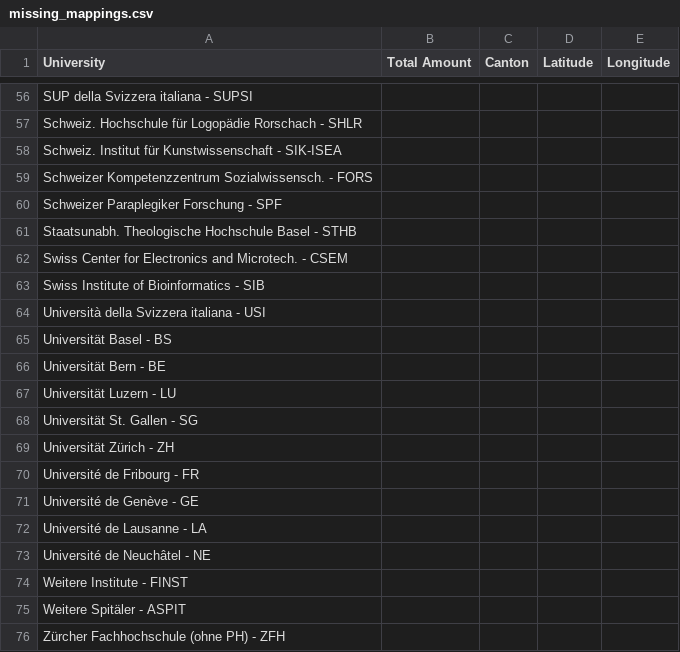
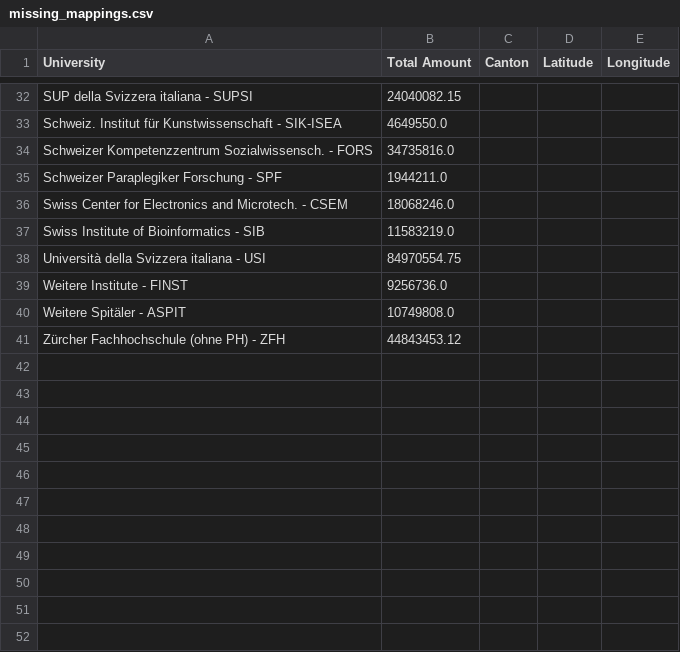
Before and after one commit to vidit09/ada-homework, a CSV file: 03 - Interactive Viz/missing_mappings.csv, drawn as a sheet; only a part is shown, gaps mark what is left out; removed rows and columns are numbered as before the commit, all else as after; the diff covers the shown part only; the diff names each change by its address in the sheet, - before the commit and + after, or states it on an @@ line.

```diff
--- a/03 - Interactive Viz/missing_mappings.csv
+++ b/03 - Interactive Viz/missing_mappings.csv
-B32 (Total Amount): (empty)
+B32 (Total Amount): 24040082.15
-row 57: Schweiz. Hochschule für Logopädie Rorschach - SHLR
-B33 (Total Amount): (empty)
+B33 (Total Amount): 4649550.0
-B34 (Total Amount): (empty)
+B34 (Total Amount): 34735816.0
-B35 (Total Amount): (empty)
+B35 (Total Amount): 1944211.0
-row 61: Staatsunabh. Theologische Hochschule Basel - STHB
-B36 (Total Amount): (empty)
+B36 (Total Amount): 18068246.0
-B37 (Total Amount): (empty)
+B37 (Total Amount): 11583219.0
-B38 (Total Amount): (empty)
+B38 (Total Amount): 84970554.75
-row 65: Universität Basel - BS
-row 66: Universität Bern - BE
-row 67: Universität Luzern - LU
-row 68: Universität St. Gallen - SG
-row 69: Universität Zürich - ZH
-row 70: Université de Fribourg - FR
-row 71: Université de Genève - GE
-row 72: Université de Lausanne - LA
-row 73: Université de Neuchâtel - NE
-B39 (Total Amount): (empty)
+B39 (Total Amount): 9256736.0
-B40 (Total Amount): (empty)
+B40 (Total Amount): 10749808.0
-B41 (Total Amount): (empty)
+B41 (Total Amount): 44843453.12
```
Also changed, not shown: 24 removed rows and 30 edited cells elsewhere in this file.
